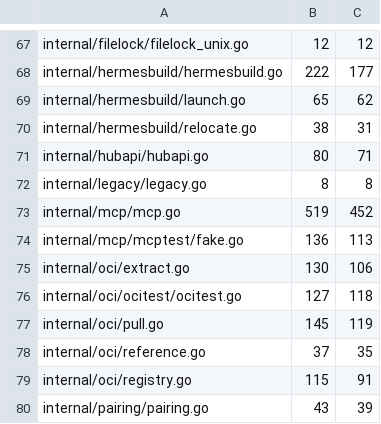
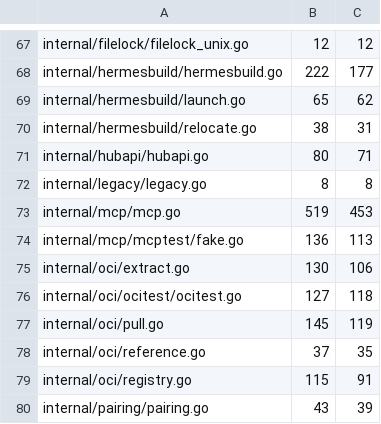
Before and after one commit to USA-RedDragon/hermes-device, a TSV file: .github/coverage-baseline.tsv, drawn as a sheet; only a part is shown, gaps mark what is left out.

```diff
--- a/.github/coverage-baseline.tsv
+++ b/.github/coverage-baseline.tsv
@@ -72,3 +72,3 @@ internal/hubapi/hubapi.go	80	71
 internal/legacy/legacy.go	8	8
-internal/mcp/mcp.go	519	452
+internal/mcp/mcp.go	519	453
 internal/mcp/mcptest/fake.go	136	113
```
